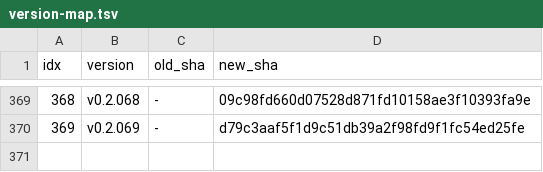
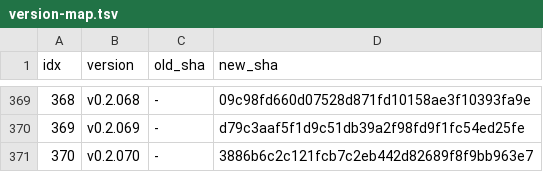
Before and after one commit to iltranqui/lightnet, a TSV file: tasks/rust/version-map.tsv, drawn as a sheet; only a part is shown, gaps mark what is left out.

Commit message:
docs(rust): record GraphConv Muon resume parity

```diff
--- a/tasks/rust/version-map.tsv
+++ b/tasks/rust/version-map.tsv
@@ -370 +370,2 @@ idx	version	old_sha	new_sha
 369	v0.2.069	-	d79c3aaf5f1d9c51db39a2f98fd9f1fc54ed25fe
+370	v0.2.070	-	3886b6c2c121fcb7c2eb442d82689f8f9bb963e7
```
Also changed, not shown: 5 other files.
